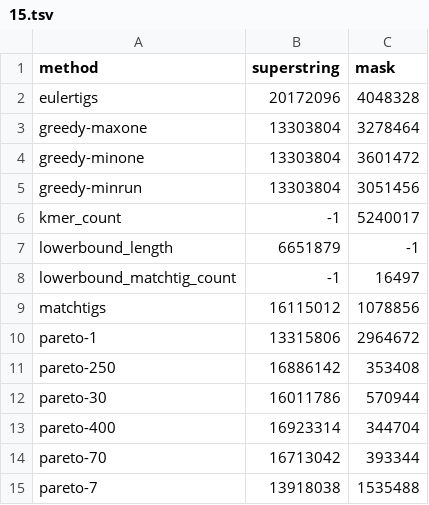
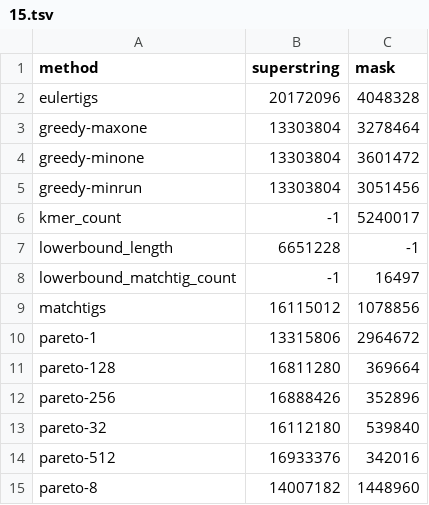
Before and after one commit to Jajopi/ms-pareto-optimization-supplement, a TSV file: ex3-compression-mask-only-elias-fano/results/SARS-CoV-2_pangenome/15.tsv, drawn as a sheet.

```diff
--- a/ex3-compression-mask-only-elias-fano/results/SARS-CoV-2_pangenome/15.tsv
+++ b/ex3-compression-mask-only-elias-fano/results/SARS-CoV-2_pangenome/15.tsv
@@ -6,3 +6,3 @@ greedy-minrun	13303804	3051456
 kmer_count	-1	5240017
-lowerbound_length	6651879	-1
+lowerbound_length	6651228	-1
 lowerbound_matchtig_count	-1	16497
@@ -10,6 +10,6 @@ matchtigs	16115012	1078856
 pareto-1	13315806	2964672
-pareto-250	16886142	353408
-pareto-30	16011786	570944
-pareto-400	16923314	344704
-pareto-70	16713042	393344
-pareto-7	13918038	1535488
+pareto-128	16811280	369664
+pareto-256	16888426	352896
+pareto-32	16112180	539840
+pareto-512	16933376	342016
+pareto-8	14007182	1448960
```
Also changed, not shown: ex3-compression-mask-only-elias-fano/results/E._coli_pangenome/15.tsv, ex3-compression-mask-only-elias-fano/results/E._coli_pangenome/31.tsv, 6 other files.
